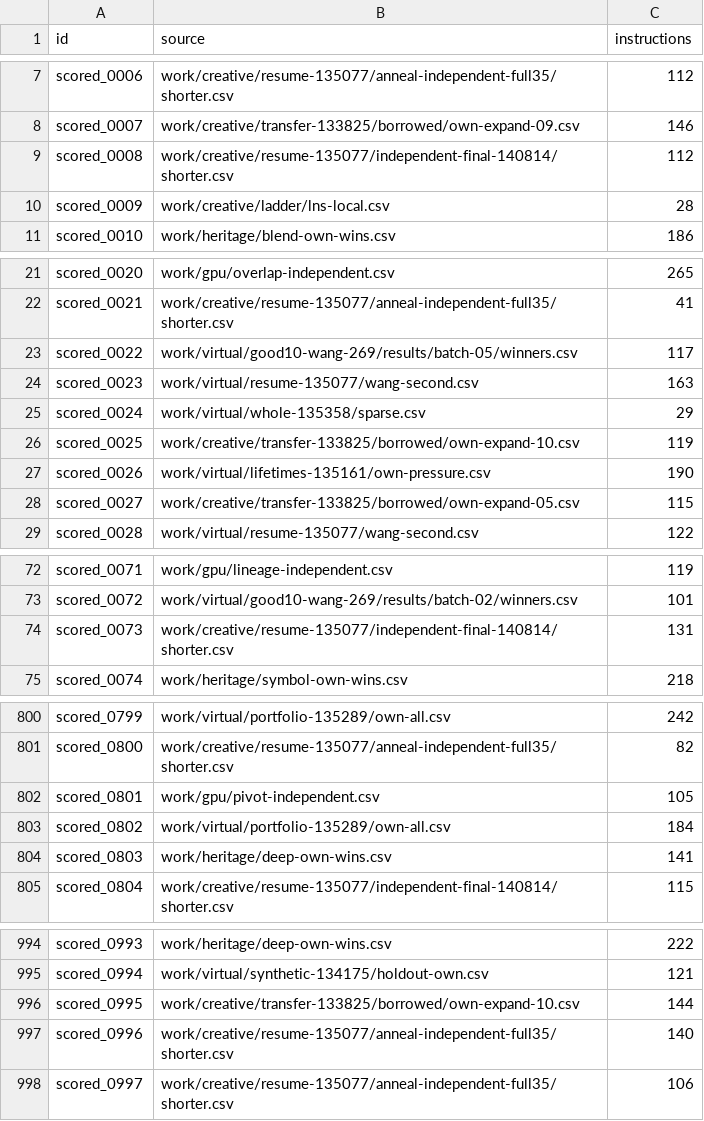
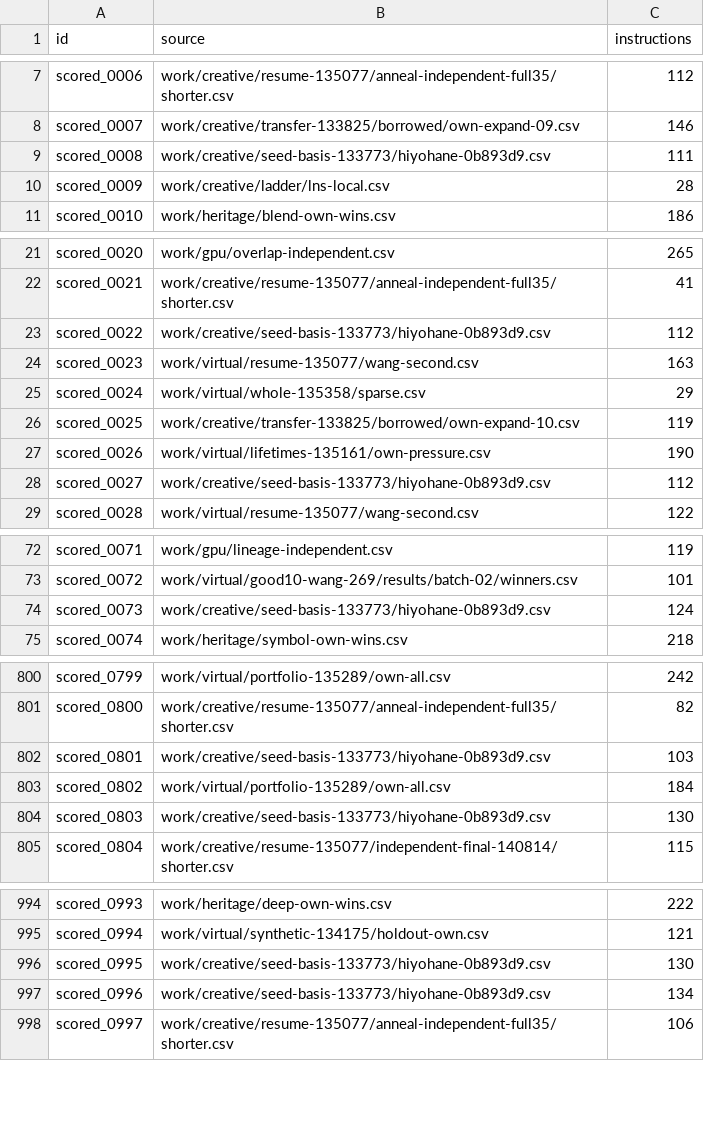
Before and after one commit to Hansen0223/Santa_2026, a CSV file: origins.csv, drawn as a sheet; only a part is shown, gaps mark what is left out; the diff covers the shown part only.

```diff
--- a/origins.csv
+++ b/origins.csv
@@ -8,3 +8,3 @@ scored_0006,work/creative/resume-135077/anneal-independent-full35/shorter.csv,11
 scored_0007,work/creative/transfer-133825/borrowed/own-expand-09.csv,146
-scored_0008,work/creative/resume-135077/independent-final-140814/shorter.csv,112
+scored_0008,work/creative/seed-basis-133773/hiyohane-0b893d9.csv,111
 scored_0009,work/creative/ladder/lns-local.csv,28
@@ -22,3 +22,3 @@ scored_0020,work/gpu/overlap-independent.csv,265
 scored_0021,work/creative/resume-135077/anneal-independent-full35/shorter.csv,41
-scored_0022,work/virtual/good10-wang-269/results/batch-05/winners.csv,117
+scored_0022,work/creative/seed-basis-133773/hiyohane-0b893d9.csv,112
 scored_0023,work/virtual/resume-135077/wang-second.csv,163
@@ -27,3 +27,3 @@ scored_0025,work/creative/transfer-133825/borrowed/own-expand-10.csv,119
 scored_0026,work/virtual/lifetimes-135161/own-pressure.csv,190
-scored_0027,work/creative/transfer-133825/borrowed/own-expand-05.csv,115
+scored_0027,work/creative/seed-basis-133773/hiyohane-0b893d9.csv,112
 scored_0028,work/virtual/resume-135077/wang-second.csv,122
@@ -73,3 +73,3 @@ scored_0071,work/gpu/lineage-independent.csv,119
 scored_0072,work/virtual/good10-wang-269/results/batch-02/winners.csv,101
-scored_0073,work/creative/resume-135077/independent-final-140814/shorter.csv,131
+scored_0073,work/creative/seed-basis-133773/hiyohane-0b893d9.csv,124
 scored_0074,work/heritage/symbol-own-wins.csv,218
@@ -801,5 +801,5 @@ scored_0799,work/virtual/portfolio-135289/own-all.csv,242
 scored_0800,work/creative/resume-135077/anneal-independent-full35/shorter.csv,82
-scored_0801,work/gpu/pivot-independent.csv,105
+scored_0801,work/creative/seed-basis-133773/hiyohane-0b893d9.csv,103
 scored_0802,work/virtual/portfolio-135289/own-all.csv,184
-scored_0803,work/heritage/deep-own-wins.csv,141
+scored_0803,work/creative/seed-basis-133773/hiyohane-0b893d9.csv,130
 scored_0804,work/creative/resume-135077/independent-final-140814/shorter.csv,115
@@ -995,4 +995,4 @@ scored_0993,work/heritage/deep-own-wins.csv,222
 scored_0994,work/virtual/synthetic-134175/holdout-own.csv,121
-scored_0995,work/creative/transfer-133825/borrowed/own-expand-10.csv,144
-scored_0996,work/creative/resume-135077/anneal-independent-full35/shorter.csv,140
+scored_0995,work/creative/seed-basis-133773/hiyohane-0b893d9.csv,130
+scored_0996,work/creative/seed-basis-133773/hiyohane-0b893d9.csv,134
 scored_0997,work/creative/resume-135077/anneal-independent-full35/shorter.csv,106
```
Also changed, not shown: 30 edited cells elsewhere in this file, collaboration/puzzle-bounds.csv, public-assisted/origins.csv, 9 other files.
